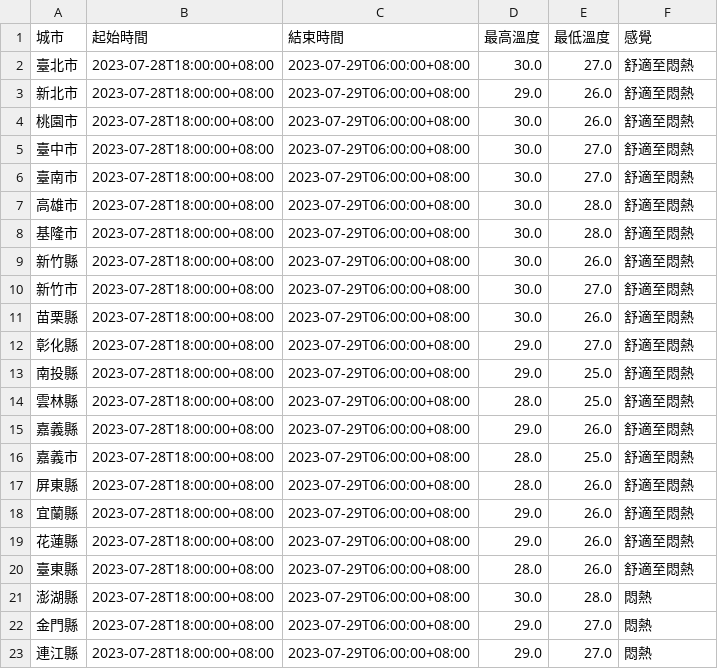
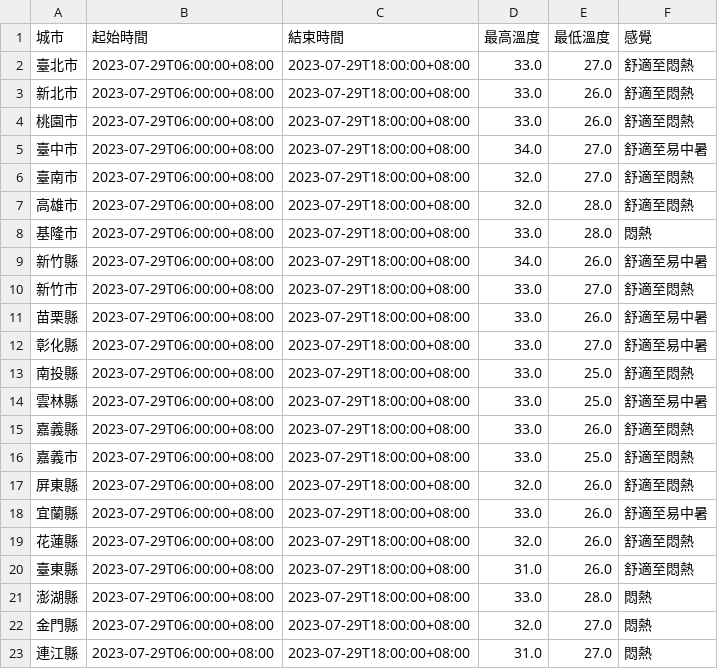
Before and after one commit to Jothervate/test, a CSV file: 目前天氣.csv, drawn as a sheet.

```diff
--- a/目前天氣.csv
+++ b/目前天氣.csv
@@ -1,23 +1,23 @@
 城市,起始時間,結束時間,最高溫度,最低溫度,感覺
-臺北市,2023-07-28T18:00:00+08:00,2023-07-29T06:00:00+08:00,30.0,27.0,舒適至悶熱
-新北市,2023-07-28T18:00:00+08:00,2023-07-29T06:00:00+08:00,29.0,26.0,舒適至悶熱
-桃園市,2023-07-28T18:00:00+08:00,2023-07-29T06:00:00+08:00,30.0,26.0,舒適至悶熱
-臺中市,2023-07-28T18:00:00+08:00,2023-07-29T06:00:00+08:00,30.0,27.0,舒適至悶熱
-臺南市,2023-07-28T18:00:00+08:00,2023-07-29T06:00:00+08:00,30.0,27.0,舒適至悶熱
-高雄市,2023-07-28T18:00:00+08:00,2023-07-29T06:00:00+08:00,30.0,28.0,舒適至悶熱
-基隆市,2023-07-28T18:00:00+08:00,2023-07-29T06:00:00+08:00,30.0,28.0,舒適至悶熱
-新竹縣,2023-07-28T18:00:00+08:00,2023-07-29T06:00:00+08:00,30.0,26.0,舒適至悶熱
-新竹市,2023-07-28T18:00:00+08:00,2023-07-29T06:00:00+08:00,30.0,27.0,舒適至悶熱
-苗栗縣,2023-07-28T18:00:00+08:00,2023-07-29T06:00:00+08:00,30.0,26.0,舒適至悶熱
-彰化縣,2023-07-28T18:00:00+08:00,2023-07-29T06:00:00+08:00,29.0,27.0,舒適至悶熱
-南投縣,2023-07-28T18:00:00+08:00,2023-07-29T06:00:00+08:00,29.0,25.0,舒適至悶熱
-雲林縣,2023-07-28T18:00:00+08:00,2023-07-29T06:00:00+08:00,28.0,25.0,舒適至悶熱
-嘉義縣,2023-07-28T18:00:00+08:00,2023-07-29T06:00:00+08:00,29.0,26.0,舒適至悶熱
-嘉義市,2023-07-28T18:00:00+08:00,2023-07-29T06:00:00+08:00,28.0,25.0,舒適至悶熱
-屏東縣,2023-07-28T18:00:00+08:00,2023-07-29T06:00:00+08:00,28.0,26.0,舒適至悶熱
-宜蘭縣,2023-07-28T18:00:00+08:00,2023-07-29T06:00:00+08:00,29.0,26.0,舒適至悶熱
-花蓮縣,2023-07-28T18:00:00+08:00,2023-07-29T06:00:00+08:00,29.0,26.0,舒適至悶熱
-臺東縣,2023-07-28T18:00:00+08:00,2023-07-29T06:00:00+08:00,28.0,26.0,舒適至悶熱
-澎湖縣,2023-07-28T18:00:00+08:00,2023-07-29T06:00:00+08:00,30.0,28.0,悶熱
-金門縣,2023-07-28T18:00:00+08:00,2023-07-29T06:00:00+08:00,29.0,27.0,悶熱
-連江縣,2023-07-28T18:00:00+08:00,2023-07-29T06:00:00+08:00,29.0,27.0,悶熱
+臺北市,2023-07-29T06:00:00+08:00,2023-07-29T18:00:00+08:00,33.0,27.0,舒適至悶熱
+新北市,2023-07-29T06:00:00+08:00,2023-07-29T18:00:00+08:00,33.0,26.0,舒適至悶熱
+桃園市,2023-07-29T06:00:00+08:00,2023-07-29T18:00:00+08:00,33.0,26.0,舒適至悶熱
+臺中市,2023-07-29T06:00:00+08:00,2023-07-29T18:00:00+08:00,34.0,27.0,舒適至易中暑
+臺南市,2023-07-29T06:00:00+08:00,2023-07-29T18:00:00+08:00,32.0,27.0,舒適至悶熱
+高雄市,2023-07-29T06:00:00+08:00,2023-07-29T18:00:00+08:00,32.0,28.0,舒適至悶熱
+基隆市,2023-07-29T06:00:00+08:00,2023-07-29T18:00:00+08:00,33.0,28.0,悶熱
+新竹縣,2023-07-29T06:00:00+08:00,2023-07-29T18:00:00+08:00,34.0,26.0,舒適至易中暑
+新竹市,2023-07-29T06:00:00+08:00,2023-07-29T18:00:00+08:00,33.0,27.0,舒適至悶熱
+苗栗縣,2023-07-29T06:00:00+08:00,2023-07-29T18:00:00+08:00,33.0,26.0,舒適至易中暑
+彰化縣,2023-07-29T06:00:00+08:00,2023-07-29T18:00:00+08:00,33.0,27.0,舒適至易中暑
+南投縣,2023-07-29T06:00:00+08:00,2023-07-29T18:00:00+08:00,33.0,25.0,舒適至悶熱
+雲林縣,2023-07-29T06:00:00+08:00,2023-07-29T18:00:00+08:00,33.0,25.0,舒適至易中暑
+嘉義縣,2023-07-29T06:00:00+08:00,2023-07-29T18:00:00+08:00,33.0,26.0,舒適至悶熱
+嘉義市,2023-07-29T06:00:00+08:00,2023-07-29T18:00:00+08:00,33.0,25.0,舒適至悶熱
+屏東縣,2023-07-29T06:00:00+08:00,2023-07-29T18:00:00+08:00,32.0,26.0,舒適至悶熱
+宜蘭縣,2023-07-29T06:00:00+08:00,2023-07-29T18:00:00+08:00,33.0,26.0,舒適至易中暑
+花蓮縣,2023-07-29T06:00:00+08:00,2023-07-29T18:00:00+08:00,32.0,26.0,舒適至悶熱
+臺東縣,2023-07-29T06:00:00+08:00,2023-07-29T18:00:00+08:00,31.0,26.0,舒適至悶熱
+澎湖縣,2023-07-29T06:00:00+08:00,2023-07-29T18:00:00+08:00,33.0,28.0,悶熱
+金門縣,2023-07-29T06:00:00+08:00,2023-07-29T18:00:00+08:00,32.0,27.0,悶熱
+連江縣,2023-07-29T06:00:00+08:00,2023-07-29T18:00:00+08:00,31.0,27.0,悶熱
```
Also changed, not shown: 1 other file.
